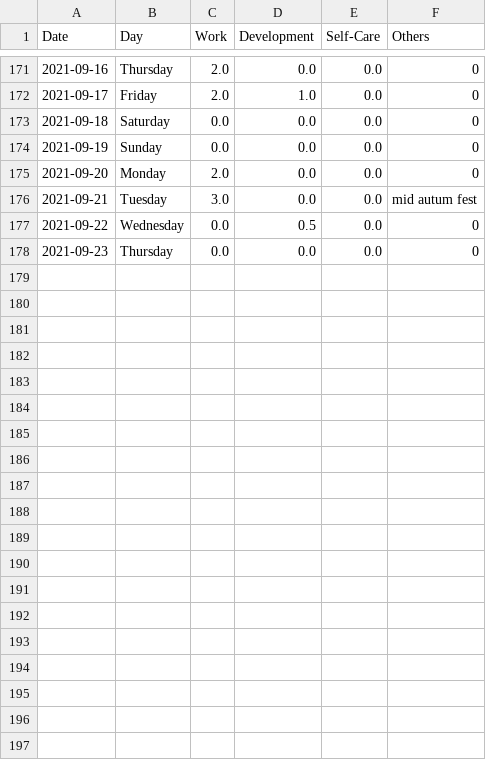
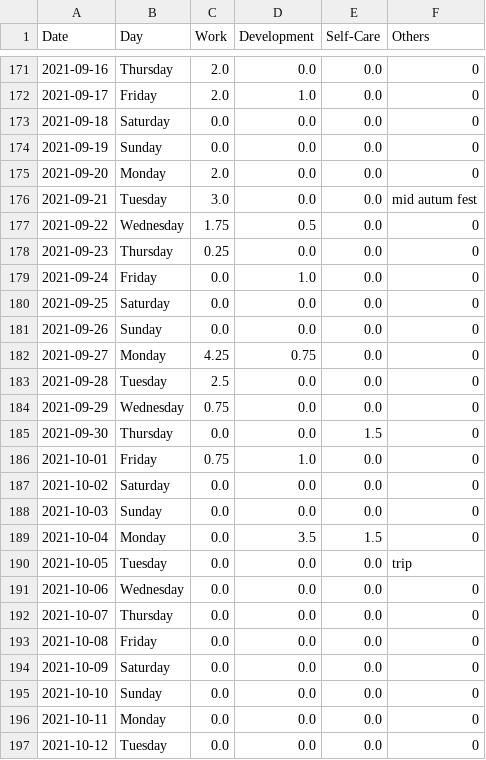
Before and after one commit to krystinli/Time_Management, a CSV file: data/data2.csv, drawn as a sheet; only a part is shown, gaps mark what is left out.

```diff
--- a/data/data2.csv
+++ b/data/data2.csv
@@ -176,3 +176,22 @@ Date,Day,Work,Development,Self-Care,Others
 2021-09-21,Tuesday,3.0,0.0,0.0,mid autum fest
-2021-09-22,Wednesday,0.0,0.5,0.0,0
-2021-09-23,Thursday,0.0,0.0,0.0,0
+2021-09-22,Wednesday,1.75,0.5,0.0,0
+2021-09-23,Thursday,0.25,0.0,0.0,0
+2021-09-24,Friday,0.0,1.0,0.0,0
+2021-09-25,Saturday,0.0,0.0,0.0,0
+2021-09-26,Sunday,0.0,0.0,0.0,0
+2021-09-27,Monday,4.25,0.75,0.0,0
+2021-09-28,Tuesday,2.5,0.0,0.0,0
+2021-09-29,Wednesday,0.75,0.0,0.0,0
+2021-09-30,Thursday,0.0,0.0,1.5,0
+2021-10-01,Friday,0.75,1.0,0.0,0
+2021-10-02,Saturday,0.0,0.0,0.0,0
+2021-10-03,Sunday,0.0,0.0,0.0,0
+2021-10-04,Monday,0.0,3.5,1.5,0
+2021-10-05,Tuesday,0.0,0.0,0.0,trip
+2021-10-06,Wednesday,0.0,0.0,0.0,0
+2021-10-07,Thursday,0.0,0.0,0.0,0
+2021-10-08,Friday,0.0,0.0,0.0,0
+2021-10-09,Saturday,0.0,0.0,0.0,0
+2021-10-10,Sunday,0.0,0.0,0.0,0
+2021-10-11,Monday,0.0,0.0,0.0,0
+2021-10-12,Tuesday,0.0,0.0,0.0,0
```
Also changed, not shown: 3 other files.
